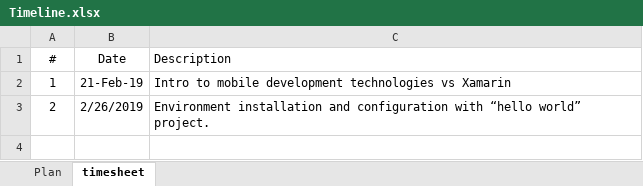
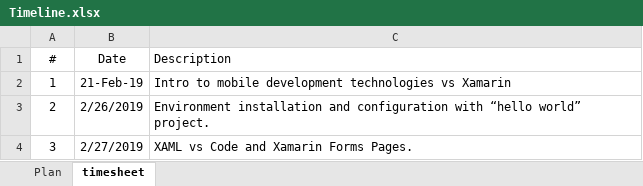
Before and after one commit to ahmed-eg/xamarin-forms-training, an Excel workbook: Timeline.xlsx, sheet timesheet, drawn as a sheet; values as stored, in another font and other column widths than the file's, no borders; table styles not drawn; the diff names each change by its address in the sheet, - before the commit and + after, or states it on an @@ line.

```diff
--- a/Timeline.xlsx (sheet timesheet)
+++ b/Timeline.xlsx (sheet timesheet)
+row 4: 3 | 2/27/2019 | XAML vs Code and Xamarin Forms Pages.
```
Also changed, not shown: sheet Plan, 1 other file.
